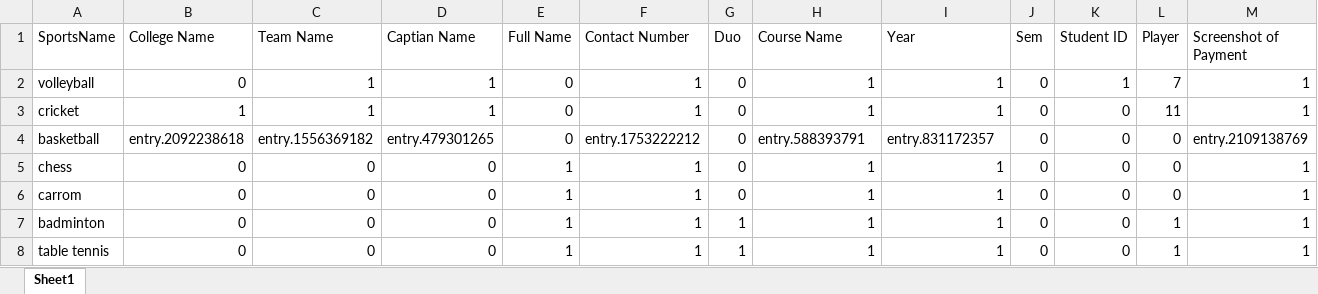
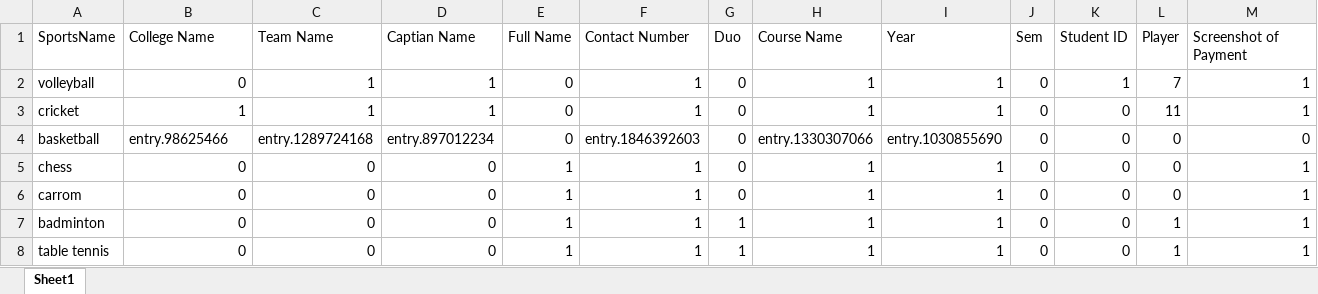
Before and after one commit to VKBRAWLER/gehusports, an Excel workbook: data/excel/register.xlsx, sheet Sheet1, drawn as a sheet; values as stored, in another font and other column widths than the file's, no borders; the diff names each change by its address in the sheet, - before the commit and + after, or states it on an @@ line.

```diff
--- a/data/excel/register.xlsx (sheet Sheet1)
+++ b/data/excel/register.xlsx (sheet Sheet1)
-B4 (College Name): entry.2092238618
+B4 (College Name): entry.98625466
-C4 (Team Name): entry.1556369182
+C4 (Team Name): entry.1289724168
-D4 (Captian Name): entry.479301265
+D4 (Captian Name): entry.897012234
-F4 (Contact Number): entry.1753222212
+F4 (Contact Number): entry.1846392603
-H4 (Course Name): entry.588393791
+H4 (Course Name): entry.1330307066
-I4 (Year): entry.831172357
+I4 (Year): entry.1030855690
-M4 (Screenshot of Payment): entry.2109138769
+M4 (Screenshot of Payment): 0
```
Also changed, not shown: 2 other files.
